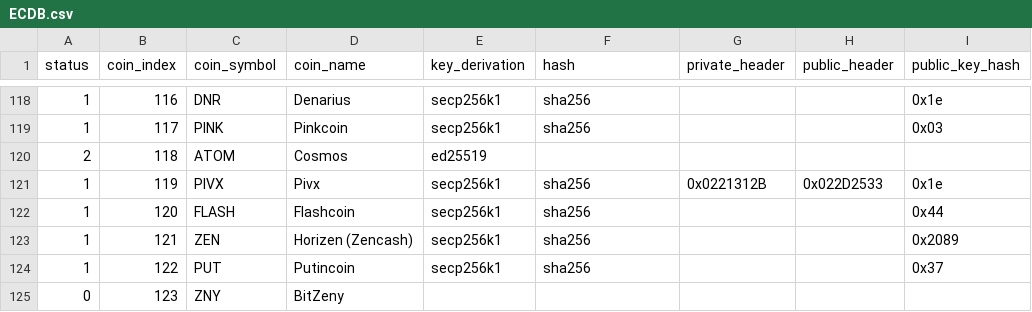
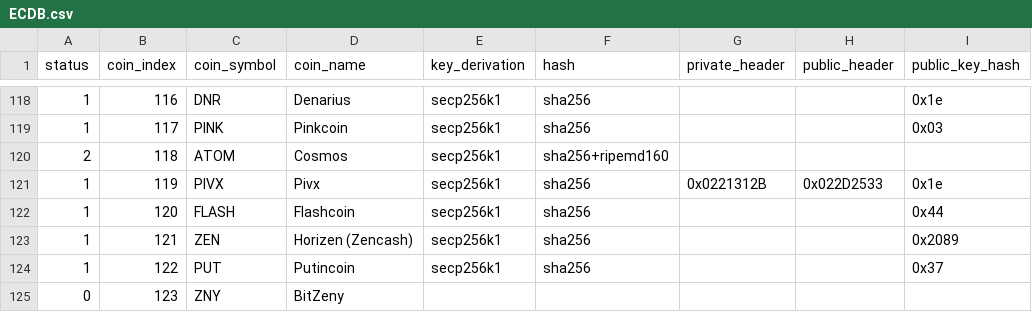
Before and after one commit to control-owl/eQ, a CSV file: res/coin/ECDB.csv, drawn as a sheet; only a part is shown, gaps mark what is left out; the diff names each change by its address in the sheet, - before the commit and + after, or states it on an @@ line.

Commit message:
oh fuck, I thought ATOM is ed25519. nop. it is secp256k1 solana still wrong output

```diff
--- a/res/coin/ECDB.csv
+++ b/res/coin/ECDB.csv
-E120 (key_derivation): ed25519
+E120 (key_derivation): secp256k1
-F120 (hash): (empty)
+F120 (hash): sha256+ripemd160
```
Also changed, not shown: 3 other files.
